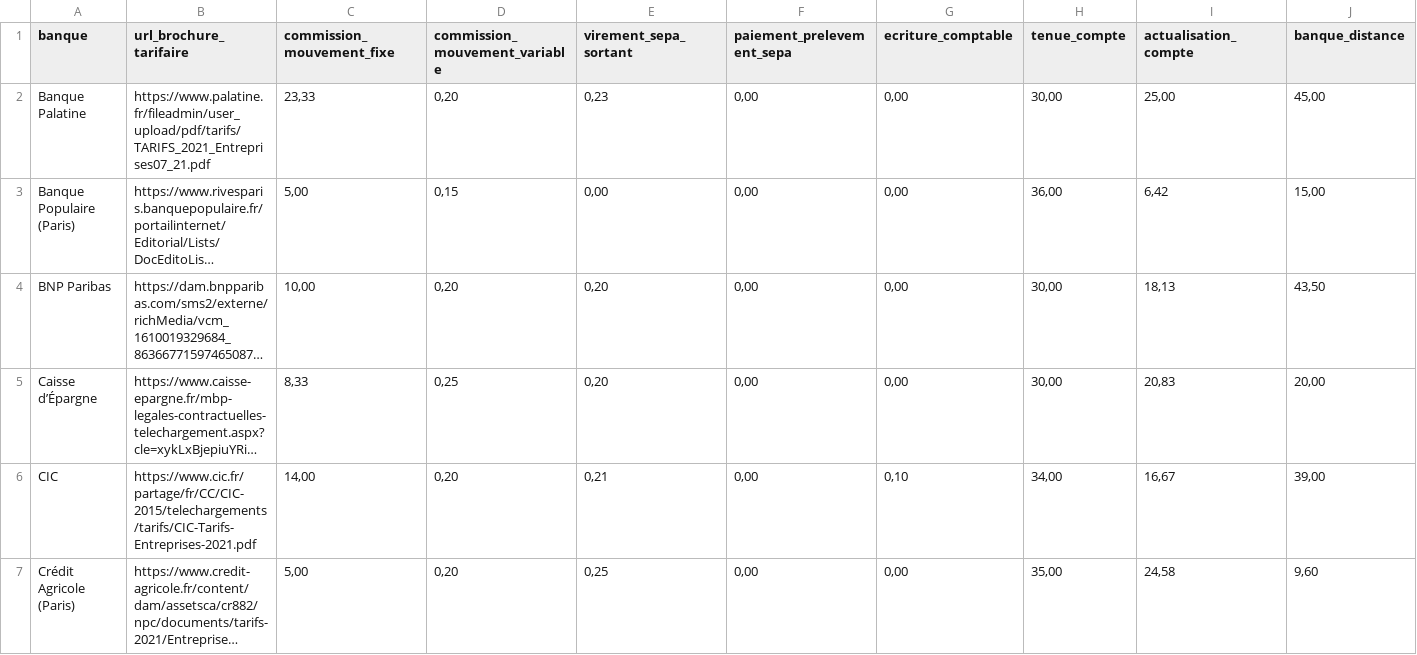
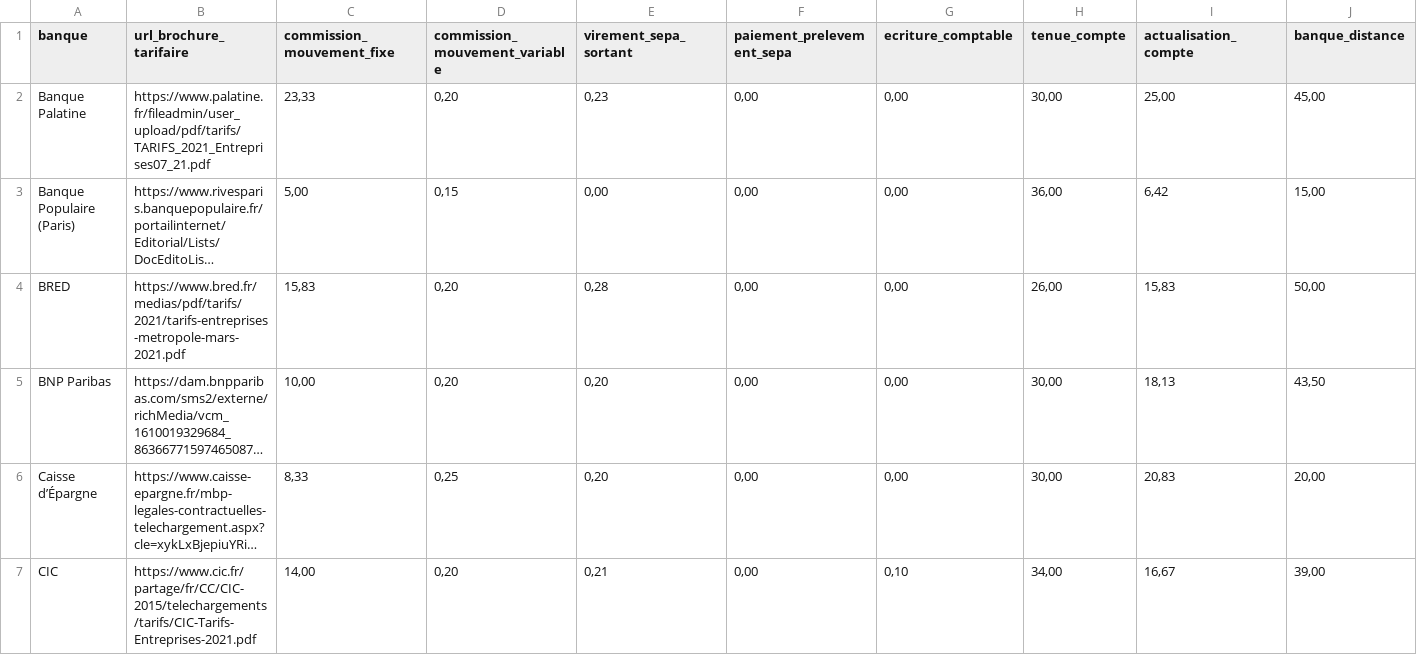
Before and after one commit to memobank/data, a CSV file: frais-bancaires-2021/frais-bancaires.csv, drawn as a sheet; only a part is shown; the shorter side is filled out with more unchanged rows; long unchanged cells end in …; rows hold the shown columns only; the diff names each change by its address in the sheet, - before the commit and + after, or states it on an @@ line.

Commit message:
Add BRED fares

```diff
--- a/frais-bancaires-2021/frais-bancaires.csv
+++ b/frais-bancaires-2021/frais-bancaires.csv
+row 4: BRED | https://www.bred.fr/medias/pdf/tarifs/2021/tarifs-entreprises-metropole-mars-2021.pdf | 15,83 | 0,20 | 0,28 | 0,00 | 0,00 | 26,00 | 15,83 | 50,00
```
Also changed, not shown: 1 other file.
